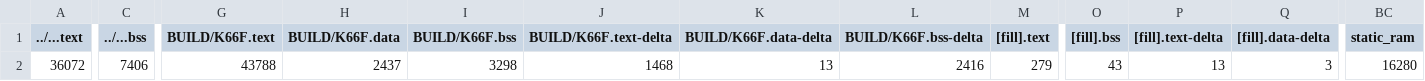
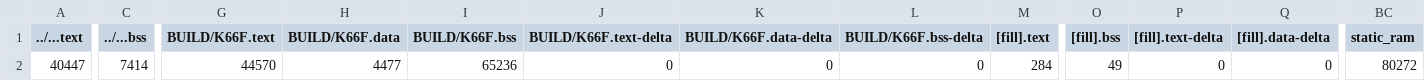
Before and after one commit to AndyLun/midtermproject, a CSV file: MusicPlayer/BUILD/K66F/GCC_ARM-TFLITE/MusicPlayer_map.csv, drawn as a sheet; only a part is shown, gaps mark what is left out; the diff covers the shown part only; the diff names each change by its address in the sheet, - before the commit and + after, or states it on an @@ line.

```diff
--- a/MusicPlayer/BUILD/K66F/GCC_ARM-TFLITE/MusicPlayer_map.csv
+++ b/MusicPlayer/BUILD/K66F/GCC_ARM-TFLITE/MusicPlayer_map.csv
-A2 (../...text): 36072
+A2 (../...text): 40447
-C2 (../...bss): 7406
+C2 (../...bss): 7414
-G2 (BUILD/K66F.text): 43788
+G2 (BUILD/K66F.text): 44570
-H2 (BUILD/K66F.data): 2437
+H2 (BUILD/K66F.data): 4477
-I2 (BUILD/K66F.bss): 3298
+I2 (BUILD/K66F.bss): 65236
-J2 (BUILD/K66F.text-delta): 1468
+J2 (BUILD/K66F.text-delta): 0
-K2 (BUILD/K66F.data-delta): 13
+K2 (BUILD/K66F.data-delta): 0
-L2 (BUILD/K66F.bss-delta): 2416
+L2 (BUILD/K66F.bss-delta): 0
-M2 ([fill].text): 279
+M2 ([fill].text): 284
-O2 ([fill].bss): 43
+O2 ([fill].bss): 49
-P2 ([fill].text-delta): 13
+P2 ([fill].text-delta): 0
-Q2 ([fill].data-delta): 3
+Q2 ([fill].data-delta): 0
-BC2 (static_ram): 16280
+BC2 (static_ram): 80272
```
Also changed, not shown: 1 edited cell elsewhere in this file, 11 other files.
